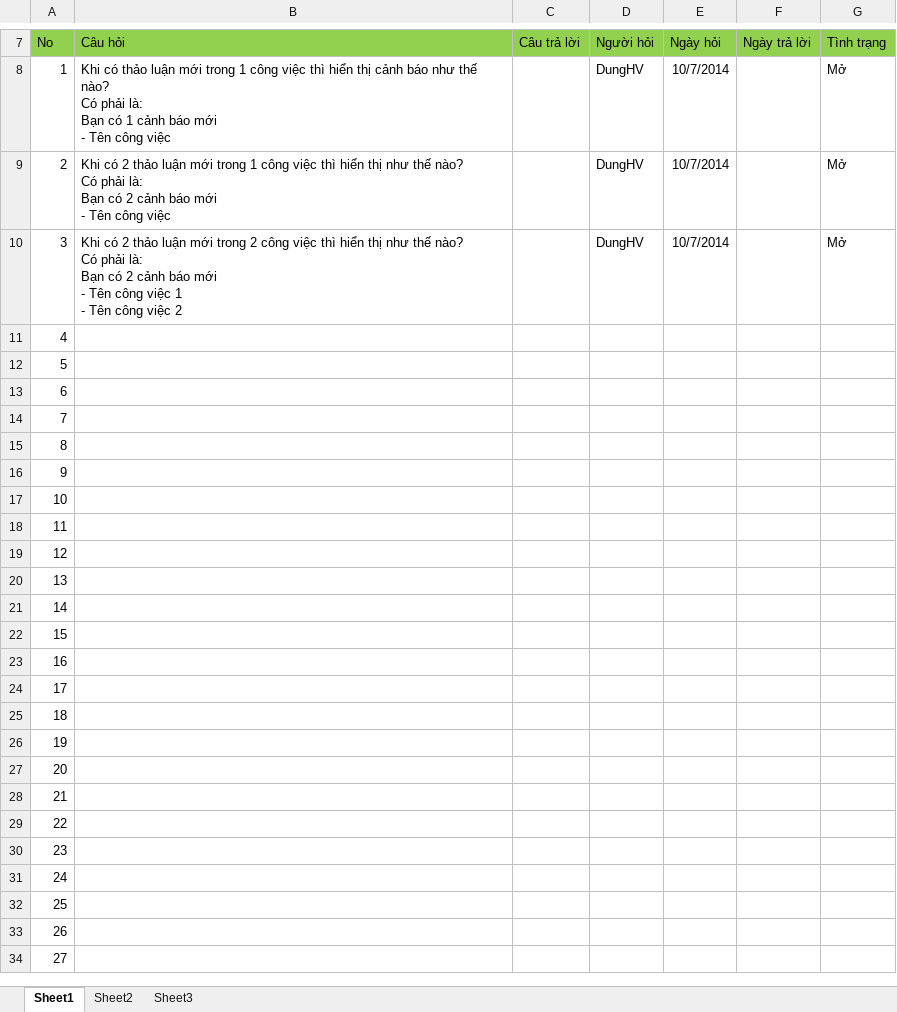
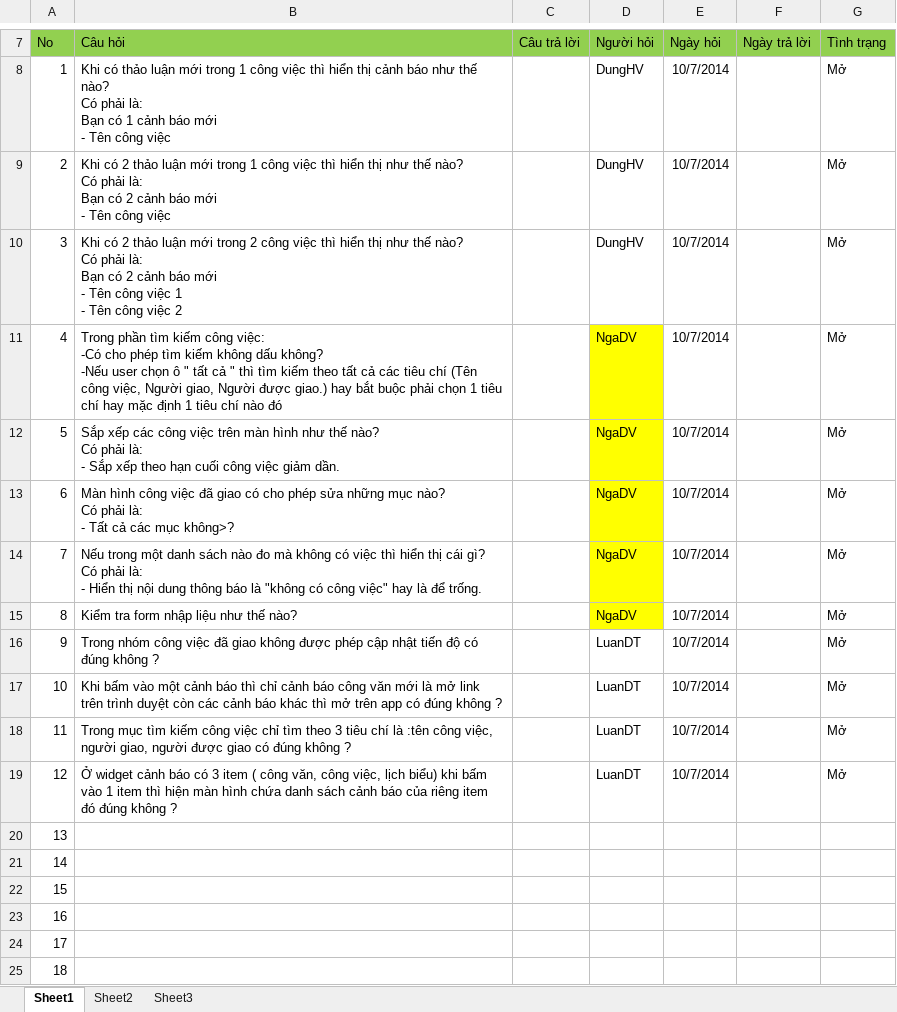
Before and after one commit to DzungHoang/Sicco, an Excel workbook: Document/1_Req/Q&A.xlsx, sheet Sheet1, drawn as a sheet; only a part is shown, gaps mark what is left out; the shorter side is filled out with more unchanged rows; values as stored, in another font and other column widths than the file's, no borders; ↵ is a line break in a cell; the diff names each change by its address in the sheet, - before the commit and + after, or states it on an @@ line.

Commit message:
ngadv
edit file Q&A.xlsx

```diff
--- a/Document/1_Req/Q&A.xlsx (sheet Sheet1)
+++ b/Document/1_Req/Q&A.xlsx (sheet Sheet1)
-B11 (Câu hỏi): (empty)
+B11 (Câu hỏi): Trong phần tìm kiếm công việc: ↵ -Có cho phép tìm kiếm không dấu không? ↵ -Nếu user chọn ô " tất cả " thì tìm kiếm theo tất cả các tiêu chí (Tên công việc, Người giao, Người được giao.) hay bắt buộc phải chọn 1 tiêu chí hay mặc định 1 tiêu chí nào đó
-D11:D15 (Người hỏi): (empty)
+D11:D15 (Người hỏi): NgaDV
-D11:D15 fill: none
+D11:D15 fill: #FFFF00
-E11:E19 (Ngày hỏi): (empty)
+E11:E19 (Ngày hỏi): 10/7/2014
-G11:G19 (Tình trạng): (empty)
+G11:G19 (Tình trạng): Mở
-B12 (Câu hỏi): (empty)
+B12 (Câu hỏi): Sắp xếp các công việc trên màn hình như thế nào? ↵ Có phải là: ↵ - Sắp xếp theo hạn cuối công việc giảm dần.
-B13 (Câu hỏi): (empty)
+B13 (Câu hỏi): Màn hình công việc đã giao có cho phép sửa những mục nào? ↵ Có phải là: ↵ - Tất cả các mục không>?
-B14 (Câu hỏi): (empty)
+B14 (Câu hỏi): Nếu trong một danh sách nào đo mà không có việc thì hiển thị cái gì? ↵ Có phải là: ↵ - Hiển thị nội dung thông báo là "không có công việc" hay là để trống.
-B15 (Câu hỏi): (empty)
+B15 (Câu hỏi): Kiểm tra form nhập liệu như thế nào?
-B16 (Câu hỏi): (empty)
+B16 (Câu hỏi): Trong nhóm công việc đã giao không được phép cập nhật tiến độ có đúng không ?
-D16:D19 (Người hỏi): (empty)
+D16:D19 (Người hỏi): LuanDT
-B17 (Câu hỏi): (empty)
+B17 (Câu hỏi): Khi bấm vào một cảnh báo thì chỉ cảnh báo công văn mới là mở link trên trình duyệt còn các cảnh báo khác thì mở trên app có đúng không ?
-B18 (Câu hỏi): (empty)
+B18 (Câu hỏi): Trong mục tìm kiếm công việc chỉ tìm theo 3 tiêu chí là :tên công việc, người giao, người được giao có đúng không ?
-B19 (Câu hỏi): (empty)
+B19 (Câu hỏi): Ở widget cảnh báo có 3 item ( công văn, công việc, lịch biểu) khi bấm vào 1 item thì hiện màn hình chứa danh sách cảnh báo của riêng item đó đúng không ?
```
